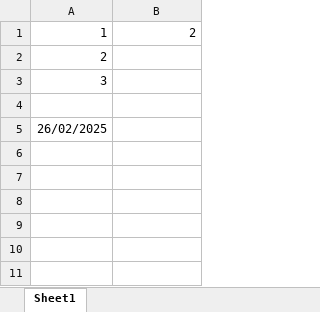
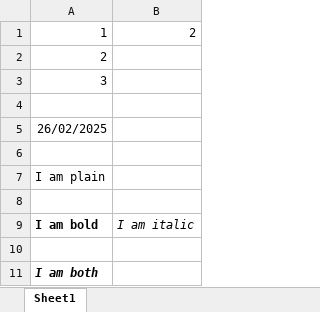
Before and after one commit to zaphar/sheetsui, an Excel workbook: examples/test.xlsx, sheet Sheet1, drawn as a sheet; values as stored, in another font and other column widths than the file's, no borders; the diff names each change by its address in the sheet, - before the commit and + after, or states it on an @@ line.

Commit message:
wip: different keybinds for bold and italic

```diff
--- a/examples/test.xlsx (sheet Sheet1)
+++ b/examples/test.xlsx (sheet Sheet1)
+row 6: (empty)
+row 7: I am plain
+row 8: (empty)
+row 9: I am bold | I am italic
+row 10: (empty)
+row 11: I am both
```
Also changed, not shown: 2 other files.
